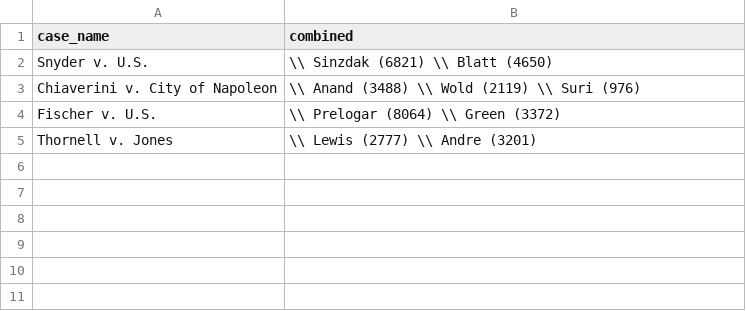
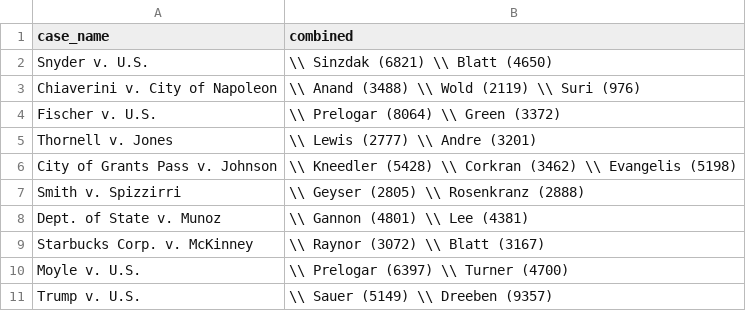
Before and after one commit to JakeTruscott/jaketruscott.github.io, a CSV file: _scotuswatch/stat_pack_OT23/Tables/oral_argument_speaking/attorney_participation_April.csv, drawn as a sheet.

```diff
--- a/_scotuswatch/stat_pack_OT23/Tables/oral_argument_speaking/attorney_participation_April.csv
+++ b/_scotuswatch/stat_pack_OT23/Tables/oral_argument_speaking/attorney_participation_April.csv
@@ -5 +5,7 @@ Fischer v. U.S.,\\ Prelogar (8064) \\ Green (3372)
 Thornell v. Jones,\\ Lewis (2777) \\ Andre (3201)
+City of Grants Pass v. Johnson,\\ Kneedler (5428) \\ Corkran (3462) \\ Evangelis (5198)
+Smith v. Spizzirri,\\ Geyser (2805) \\ Rosenkranz (2888)
+Dept. of State v. Munoz,\\ Gannon (4801) \\ Lee (4381)
+Starbucks Corp. v. McKinney,\\ Raynor (3072) \\ Blatt (3167)
+Moyle v. U.S.,\\ Prelogar (6397) \\ Turner (4700)
+Trump v. U.S.,\\ Sauer (5149) \\ Dreeben (9357)
```
Also changed, not shown: _scotuswatch/stat_pack_OT23/Tables/oral_argument_speaking/argument_calendar_April.csv, _scotuswatch/stat_pack_OT23/Tables/oral_argument_speaking/oral_argument_participation_April.csv, 9 other files.
